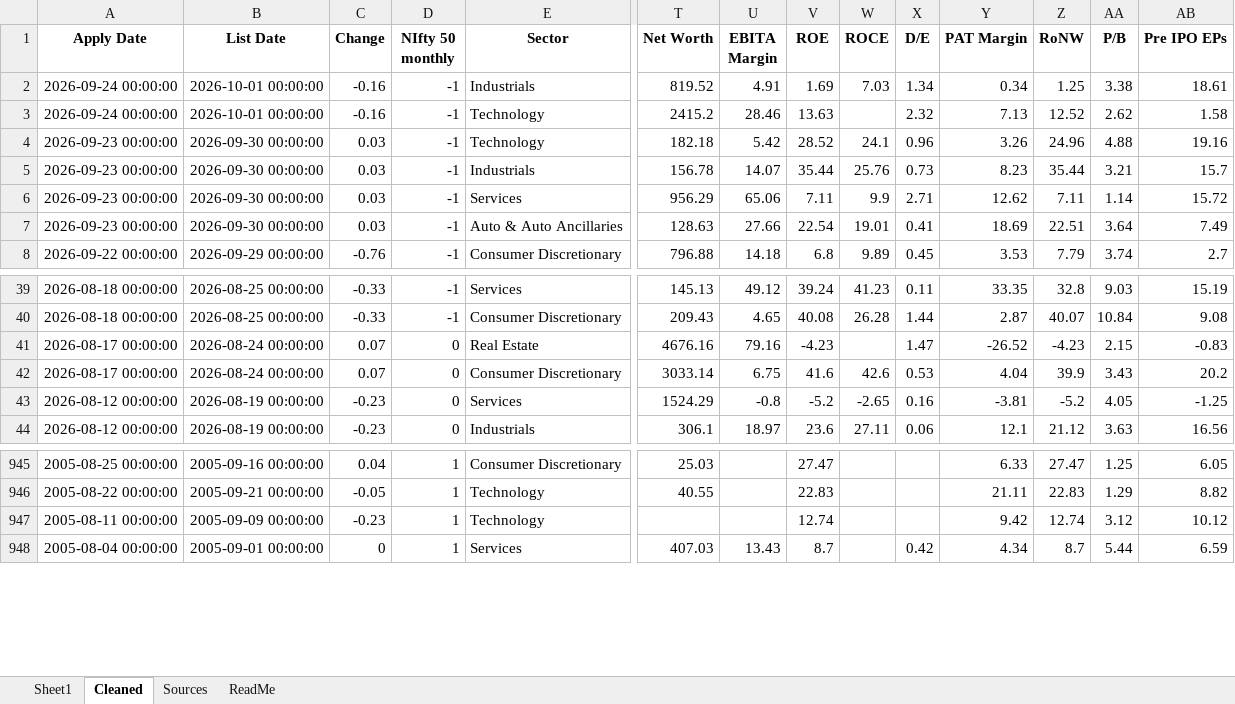
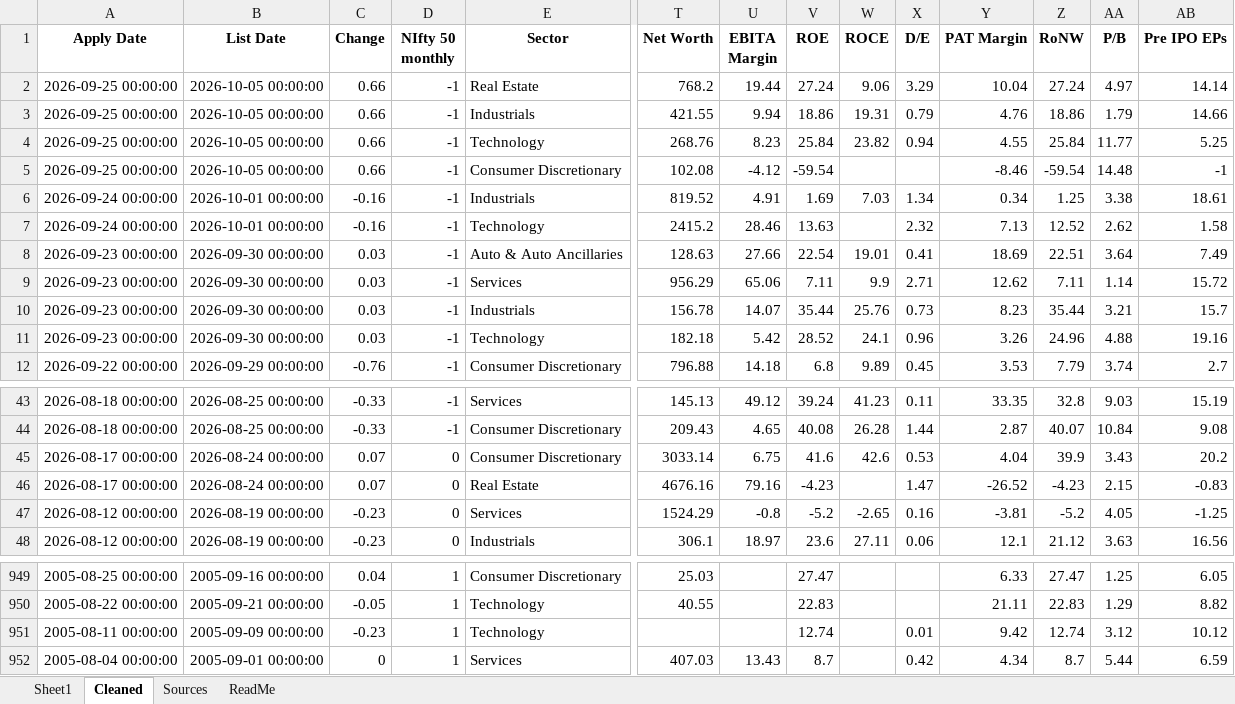
Before and after one commit to rohanbeingsocial/ipo-radar, an Excel workbook: ipodata/finalipodata.xlsx, sheet Cleaned, drawn as a sheet; only a part is shown, gaps mark what is left out; values as stored, in another font and other column widths than the file's, no borders; addresses are those after the commit; rows hold the shown columns only; the diff names each change by its address in the sheet, - before the commit and + after, or states it on an @@ line.

```diff
--- a/ipodata/finalipodata.xlsx (sheet Cleaned)
+++ b/ipodata/finalipodata.xlsx (sheet Cleaned)
+row 2: 2026-09-25 00:00:00 | 2026-10-05 00:00:00 | 0.66 | -1 | Real Estate | 768.2 | 19.44 | 27.24 | 9.06 | 3.29 | 10.04 | 27.24 | 4.97 | 14.14
+row 3: 2026-09-25 00:00:00 | 2026-10-05 00:00:00 | 0.66 | -1 | Industrials | 421.55 | 9.94 | 18.86 | 19.31 | 0.79 | 4.76 | 18.86 | 1.79 | 14.66
+row 4: 2026-09-25 00:00:00 | 2026-10-05 00:00:00 | 0.66 | -1 | Technology | 268.76 | 8.23 | 25.84 | 23.82 | 0.94 | 4.55 | 25.84 | 11.77 | 5.25
+row 5: 2026-09-25 00:00:00 | 2026-10-05 00:00:00 | 0.66 | -1 | Consumer Discretionary | 102.08 | -4.12 | -59.54 |  |  | -8.46 | -59.54 | 14.48 | -1
@@ row 7 moved to row 8: 2026-09-23 00:00:00 @@
@@ row 6 moved to row 9: 2026-09-23 00:00:00 @@
@@ row 5 moved to row 10: 2026-09-23 00:00:00 @@
@@ row 42 moved to row 45: 2026-08-17 00:00:00 @@
-X951 (D/E): (empty)
+X951 (D/E): 0.01
```
Also changed, not shown: sheet Sheet1, sheet Sources, ipodata/finalipodata_expanded_20yr.xlsx, 38 other files.
